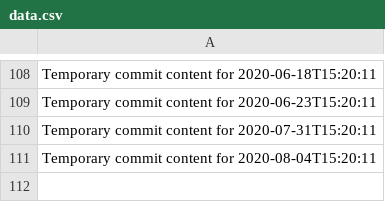
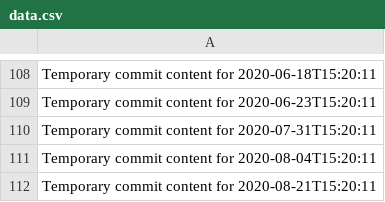
Before and after one commit to ShanAmjad/fluffy-disco, a CSV file: data.csv, drawn as a sheet; only a part is shown, gaps mark what is left out.

```diff
--- a/data.csv
+++ b/data.csv
@@ -111 +111,2 @@ Temporary commit content for 2020-07-31T15:20:11
 Temporary commit content for 2020-08-04T15:20:11
+Temporary commit content for 2020-08-21T15:20:11
```
